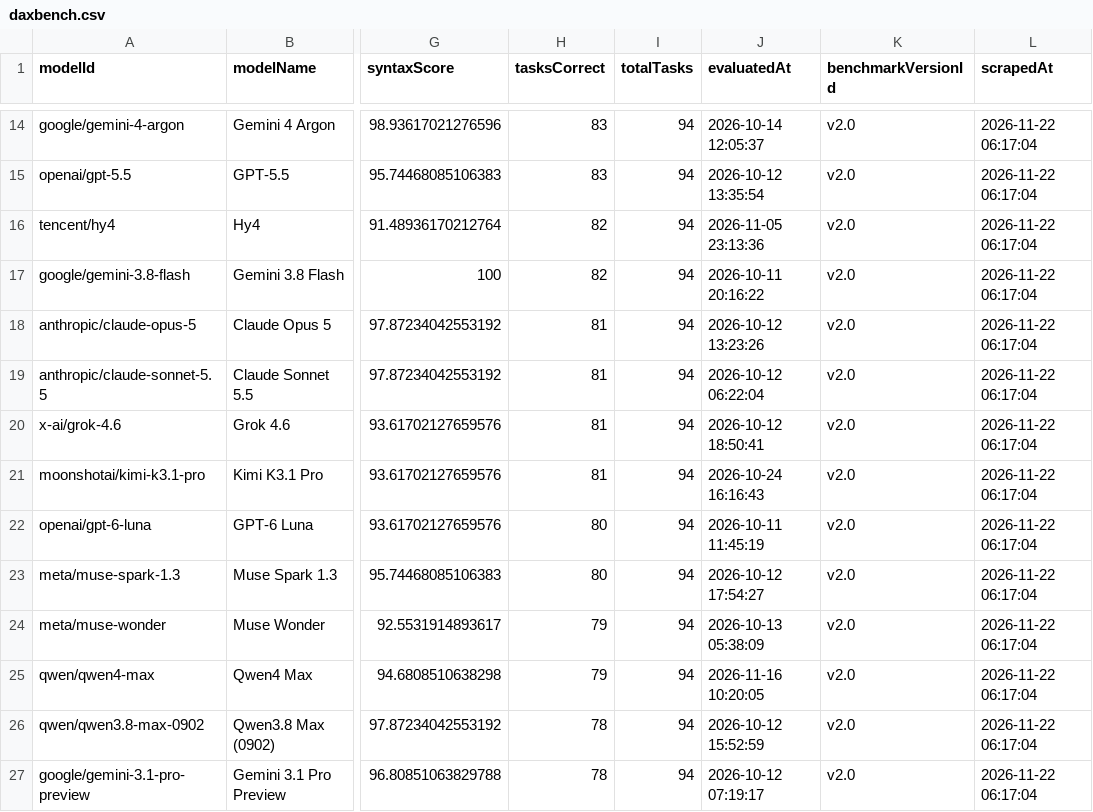
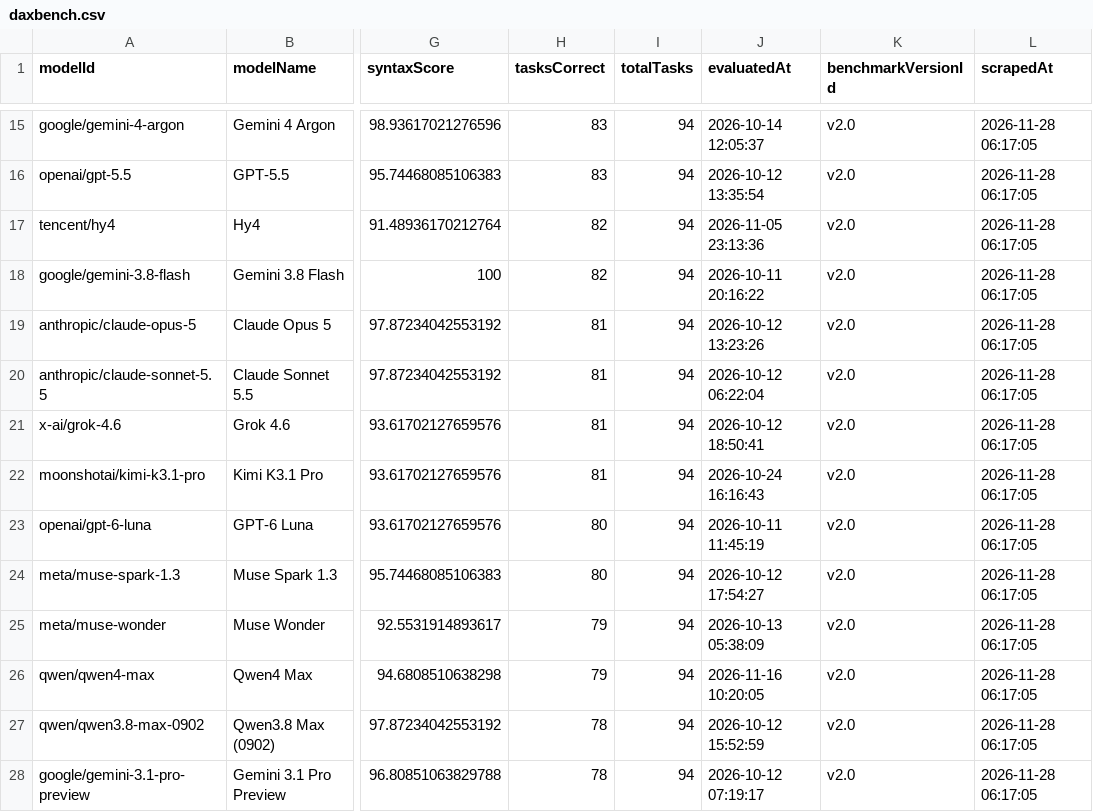
Before and after one commit to AlanBurningsuit/ai-frontier-data, a CSV file: data/daxbench.csv, drawn as a sheet; only a part is shown, gaps mark what is left out; addresses are those after the commit; the diff covers the shown part only; the diff names each change by its address in the sheet, - before the commit and + after, or states it on an @@ line.

Commit message:
DAXBench snapshot 2026-11-28

```diff
--- a/data/daxbench.csv
+++ b/data/daxbench.csv
-L15:L28 (scrapedAt): 2026-11-22 06:17:04
+L15:L28 (scrapedAt): 2026-11-28 06:17:05
```
Also changed, not shown: 1 added row and 77 edited cells elsewhere in this file, 1 other file.
